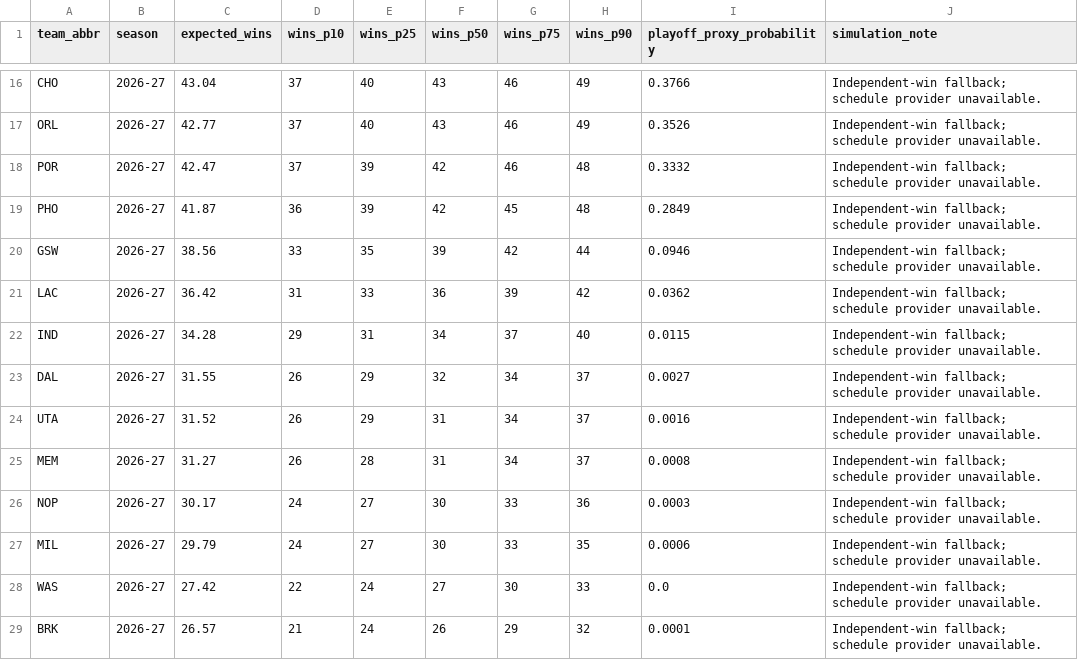
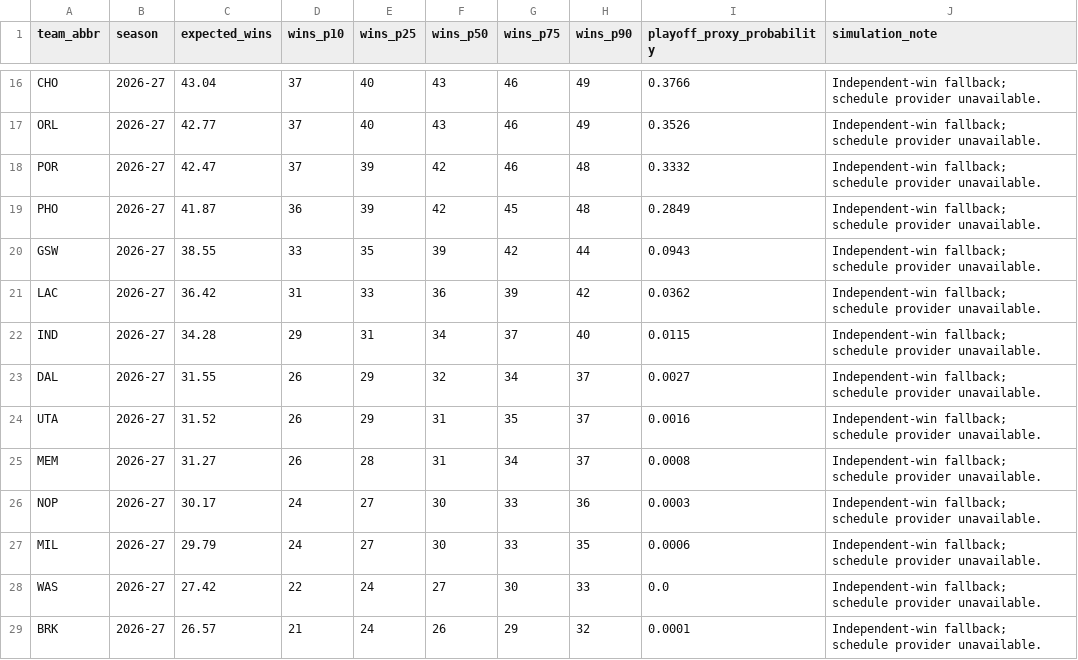
Before and after one commit to ADorsey1/nba-forecast-lab, a CSV file: data/processed/next_season_simulation.csv, drawn as a sheet; only a part is shown, gaps mark what is left out.

```diff
--- a/data/processed/next_season_simulation.csv
+++ b/data/processed/next_season_simulation.csv
@@ -19,3 +19,3 @@ POR,2026-27,42.47,37,39,42,46,48,0.3332,Independent-win fallback; schedule provi
 PHO,2026-27,41.87,36,39,42,45,48,0.2849,Independent-win fallback; schedule provider unavailable.
-GSW,2026-27,38.56,33,35,39,42,44,0.0946,Independent-win fallback; schedule provider unavailable.
+GSW,2026-27,38.55,33,35,39,42,44,0.0943,Independent-win fallback; schedule provider unavailable.
 LAC,2026-27,36.42,31,33,36,39,42,0.0362,Independent-win fallback; schedule provider unavailable.
@@ -23,3 +23,3 @@ IND,2026-27,34.28,29,31,34,37,40,0.0115,Independent-win fallback; schedule provi
 DAL,2026-27,31.55,26,29,32,34,37,0.0027,Independent-win fallback; schedule provider unavailable.
-UTA,2026-27,31.52,26,29,31,34,37,0.0016,Independent-win fallback; schedule provider unavailable.
+UTA,2026-27,31.52,26,29,31,35,37,0.0016,Independent-win fallback; schedule provider unavailable.
 MEM,2026-27,31.27,26,28,31,34,37,0.0008,Independent-win fallback; schedule provider unavailable.
```
Also changed, not shown: data/processed/next_season_forecast.csv, data/processed/player_ratings.csv, 5 other files.
